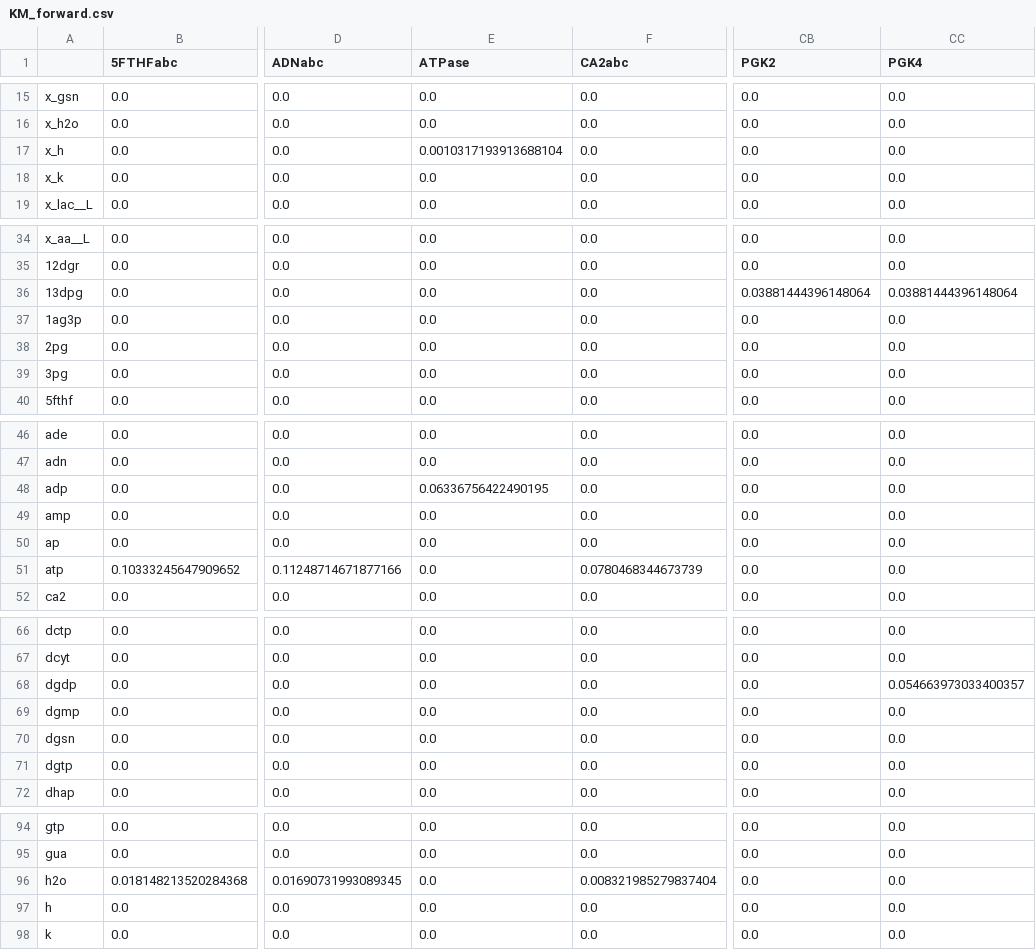
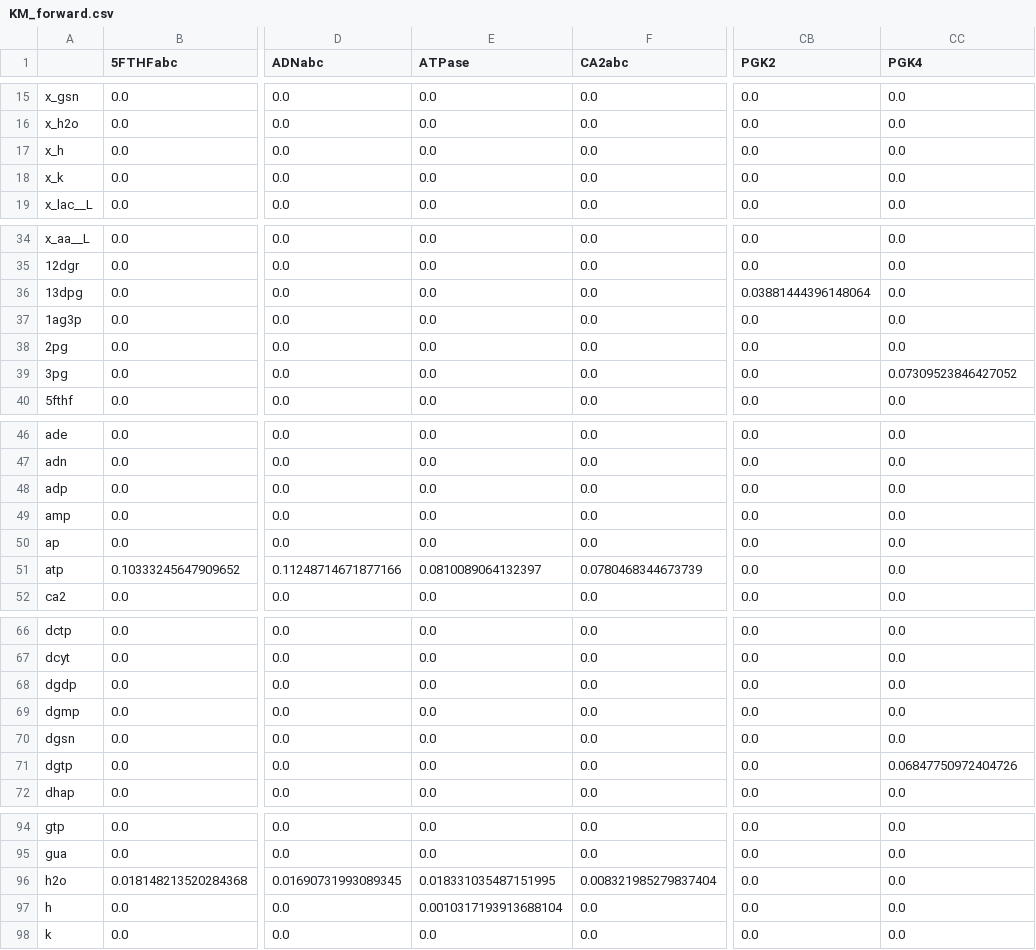
Before and after one commit to charlesrocabert/gbacpp, a CSV file: csv_models/MMSYN_FCR_noRNA_noDNA_nodUTPase/KM_forward.csv, drawn as a sheet; only a part is shown, gaps mark what is left out; the diff covers the shown part only; the diff names each change by its address in the sheet, - before the commit and + after, or states it on an @@ line.

```diff
--- a/csv_models/MMSYN_FCR_noRNA_noDNA_nodUTPase/KM_forward.csv
+++ b/csv_models/MMSYN_FCR_noRNA_noDNA_nodUTPase/KM_forward.csv
-E17 (ATPase): 0.0010317193913688104
+E17 (ATPase): 0.0
-CC36 (PGK4): 0.03881444396148064
+CC36 (PGK4): 0.0
-CC39 (PGK4): 0.0
+CC39 (PGK4): 0.07309523846427052
-E48 (ATPase): 0.06336756422490195
+E48 (ATPase): 0.0
-E51 (ATPase): 0.0
+E51 (ATPase): 0.0810089064132397
-CC68 (PGK4): 0.054663973033400357
+CC68 (PGK4): 0.0
-CC71 (PGK4): 0.0
+CC71 (PGK4): 0.06847750972404726
-E96 (ATPase): 0.0
+E96 (ATPase): 0.018331035487151995
-E97 (ATPase): 0.0
+E97 (ATPase): 0.0010317193913688104
```
Also changed, not shown: 1 edited cell elsewhere in this file, csv_models/MMSYN_FCR_noRNA_noDNA_nodUTPase/KM_backward.csv, csv_models/MMSYN_FCR_noRNA_noDNA_nodUTPase/M.csv, 3 other files.
